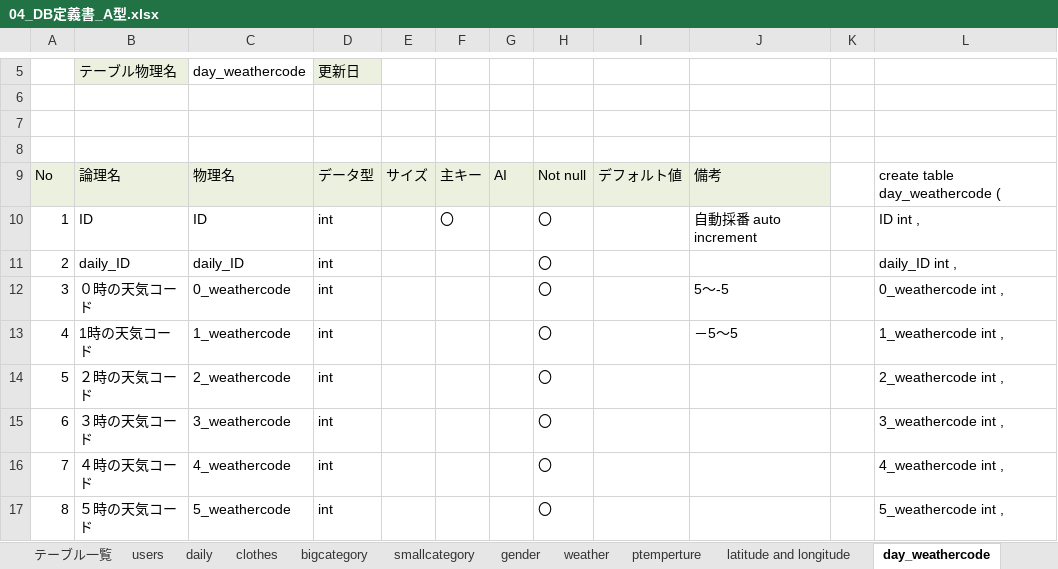
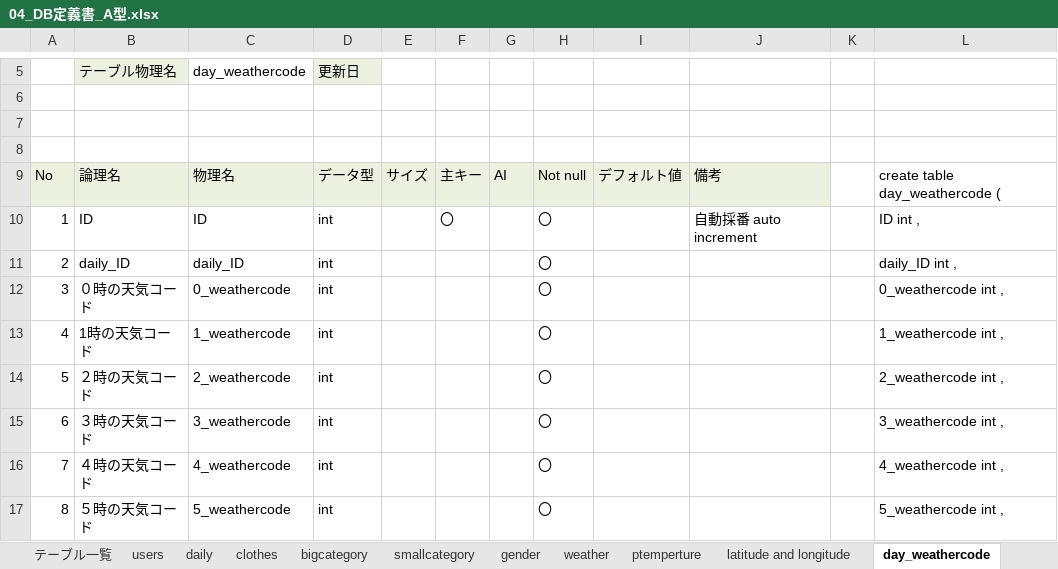
Before and after one commit to dojo2023/C-4, an Excel workbook: doc/04_DB定義書_A型.xlsx, sheet day_weathercode, drawn as a sheet; only a part is shown, gaps mark what is left out; values as stored, in another font and other column widths than the file's, no borders; the diff names each change by its address in the sheet, - before the commit and + after, or states it on an @@ line.

```diff
--- a/doc/04_DB定義書_A型.xlsx (sheet day_weathercode)
+++ b/doc/04_DB定義書_A型.xlsx (sheet day_weathercode)
-J12: 5～-5
+J12: (empty)
-J13: －5～5
+J13: (empty)
```
Also changed, not shown: sheet daily, formulas that keep their value.
